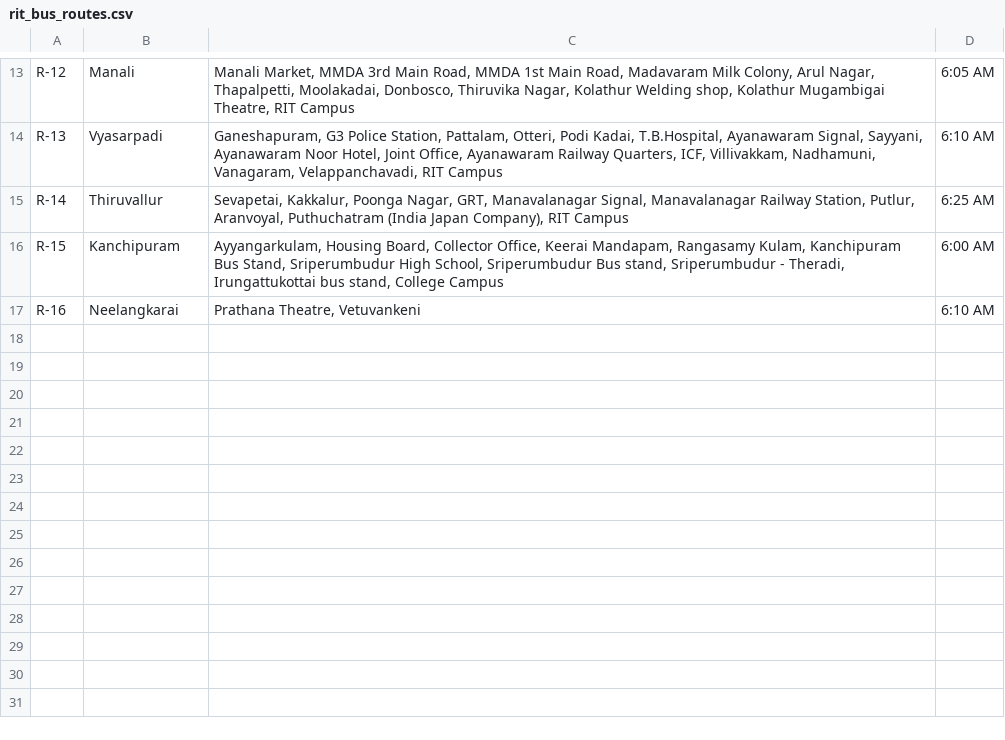
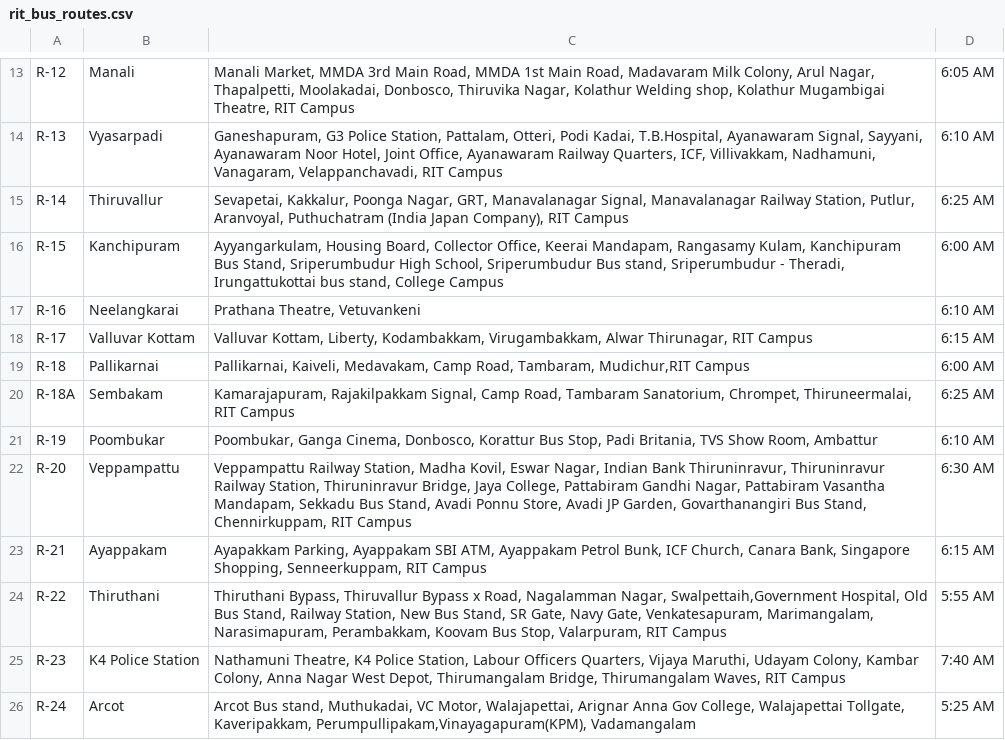
Before and after one commit to Jabez-jabs/RIT_Transport, a CSV file: rit_bus_routes.csv, drawn as a sheet; only a part is shown, gaps mark what is left out; the diff names each change by its address in the sheet, - before the commit and + after, or states it on an @@ line.

```diff
--- a/rit_bus_routes.csv
+++ b/rit_bus_routes.csv
+row 18: R-17 | Valluvar Kottam | Valluvar Kottam, Liberty, Kodambakkam, Virugambakkam, Alwar Thirunagar, RIT Campus | 6:15 AM
+row 19: R-18 | Pallikarnai | Pallikarnai, Kaiveli, Medavakam, Camp Road, Tambaram, Mudichur,RIT Campus | 6:00 AM
+row 20: R-18A | Sembakam | Kamarajapuram, Rajakilpakkam Signal, Camp Road, Tambaram Sanatorium, Chrompet, Thiruneermalai, RIT Campus | 6:25 AM
+row 21: R-19 | Poombukar | Poombukar, Ganga Cinema, Donbosco, Korattur Bus Stop, Padi Britania, TVS Show Room, Ambattur | 6:10 AM
+row 22: R-20 | Veppampattu | Veppampattu Railway Station, Madha Kovil, Eswar Nagar, Indian Bank Thiruninravur, Thiruninravur Railway Station, Thiruninravur Bridge, Jaya College, Pattabiram Gandhi Nagar, Pattabiram Vasantha Mandapam, Sekkadu Bus Stand, Avadi Ponnu Store, Avadi JP Garden, Govarthanangiri Bus Stand, Chennirkuppam, RIT Campus | 6:30 AM
+row 23: R-21 | Ayappakam | Ayapakkam Parking, Ayappakam SBI ATM, Ayappakam Petrol Bunk, ICF Church, Canara Bank, Singapore Shopping, Senneerkuppam, RIT Campus | 6:15 AM
+row 24: R-22 | Thiruthani | Thiruthani Bypass, Thiruvallur Bypass x Road, Nagalamman Nagar, Swalpettaih,Government Hospital, Old Bus Stand, Railway Station, New Bus Stand, SR Gate, Navy Gate, Venkatesapuram, Marimangalam, Narasimapuram, Perambakkam, Koovam Bus Stop, Valarpuram, RIT Campus | 5:55 AM
+row 25: R-23 | K4 Police Station | Nathamuni Theatre, K4 Police Station, Labour Officers Quarters, Vijaya Maruthi, Udayam Colony, Kambar Colony, Anna Nagar West Depot, Thirumangalam Bridge, Thirumangalam Waves, RIT Campus | 7:40 AM
+row 26: R-24 | Arcot | Arcot Bus stand, Muthukadai, VC Motor, Walajapettai, Arignar Anna Gov College, Walajapettai Tollgate, Kaveripakkam, Perumpullipakam,Vinayagapuram(KPM), Vadamangalam | 5:25 AM
```
Also changed, not shown: 1 other file.
